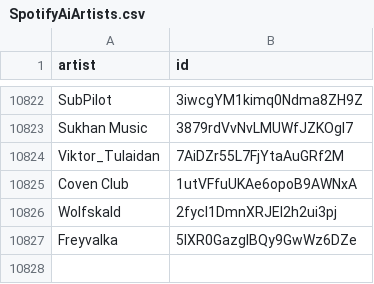
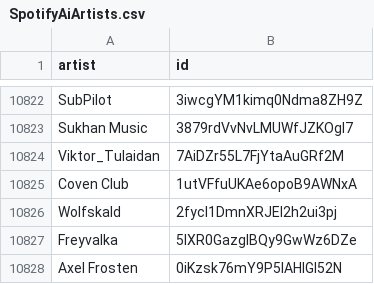
Before and after one commit to CennoxX/spotify-ai-blocker, a CSV file: SpotifyAiArtists.csv, drawn as a sheet; only a part is shown, gaps mark what is left out.

```diff
--- a/SpotifyAiArtists.csv
+++ b/SpotifyAiArtists.csv
@@ -10827 +10827,2 @@ Wolfskald,2fycI1DmnXRJEI2h2ui3pj
 Freyvalka,5IXR0GazgIBQy9GwWz6DZe
+Axel Frosten,0iKzsk76mY9P5lAHIGl52N
```
